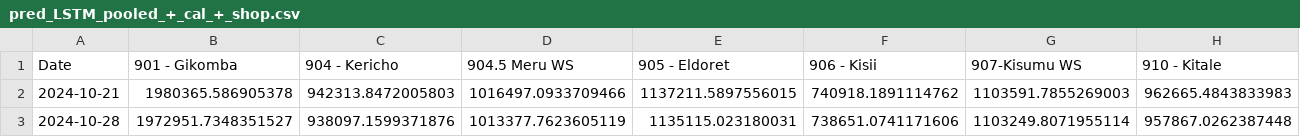
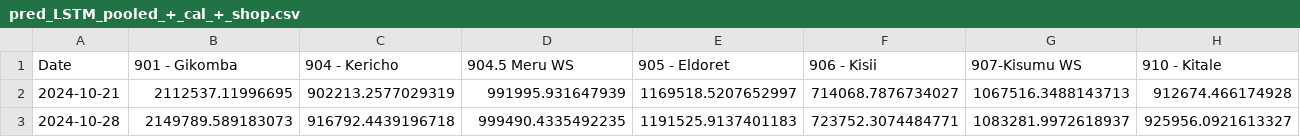
Before and after one commit to Kate-Maina/Group-2-Capstone-Project, a CSV file: data/pred_LSTM_pooled_+_cal_+_shop.csv, drawn as a sheet; only a part is shown; the diff covers the shown part only; the diff names each change by its address in the sheet, - before the commit and + after, or states it on an @@ line.

```diff
--- a/data/pred_LSTM_pooled_+_cal_+_shop.csv
+++ b/data/pred_LSTM_pooled_+_cal_+_shop.csv
-B2 (901 - Gikomba): 1980365.586905378
+B2 (901 - Gikomba): 2112537.11996695
-C2 (904 - Kericho): 942313.8472005803
+C2 (904 - Kericho): 902213.2577029319
-D2 (904.5 Meru WS): 1016497.0933709466
+D2 (904.5 Meru WS): 991995.931647939
-E2 (905 - Eldoret): 1137211.5897556015
+E2 (905 - Eldoret): 1169518.5207652997
-F2 (906 - Kisii): 740918.1891114762
+F2 (906 - Kisii): 714068.7876734027
-G2 (907-Kisumu WS): 1103591.7855269003
+G2 (907-Kisumu WS): 1067516.3488143713
-H2 (910 - Kitale): 962665.4843833983
+H2 (910 - Kitale): 912674.466174928
-B3 (901 - Gikomba): 1972951.7348351527
+B3 (901 - Gikomba): 2149789.589183073
-C3 (904 - Kericho): 938097.1599371876
+C3 (904 - Kericho): 916792.4439196718
-D3 (904.5 Meru WS): 1013377.7623605119
+D3 (904.5 Meru WS): 999490.4335492235
-E3 (905 - Eldoret): 1135115.023180031
+E3 (905 - Eldoret): 1191525.9137401183
-F3 (906 - Kisii): 738651.0741171606
+F3 (906 - Kisii): 723752.3074484771
-G3 (907-Kisumu WS): 1103249.8071955114
+G3 (907-Kisumu WS): 1083281.9972618937
-H3 (910 - Kitale): 957867.0262387448
+H3 (910 - Kitale): 925956.0921613327
```
Also changed, not shown: 118 edited cells elsewhere in this file, data/leaderboard_all_models.csv, data/per_shop_rmse_all_models.csv, 2 other files.
